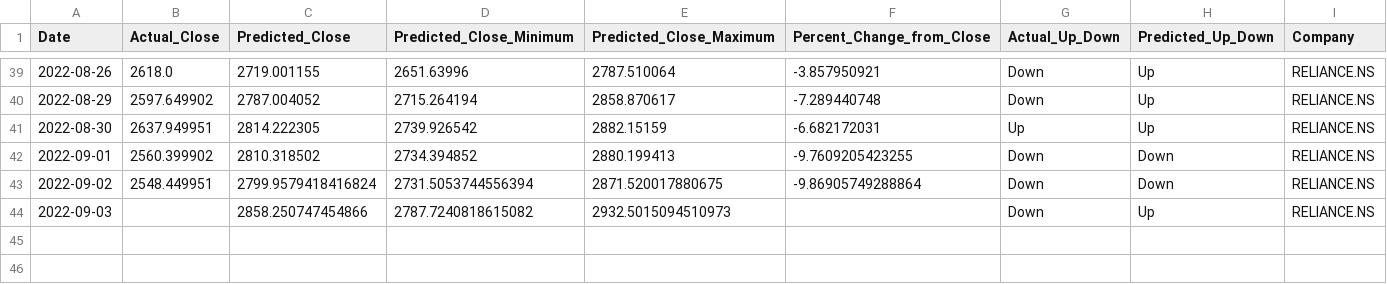
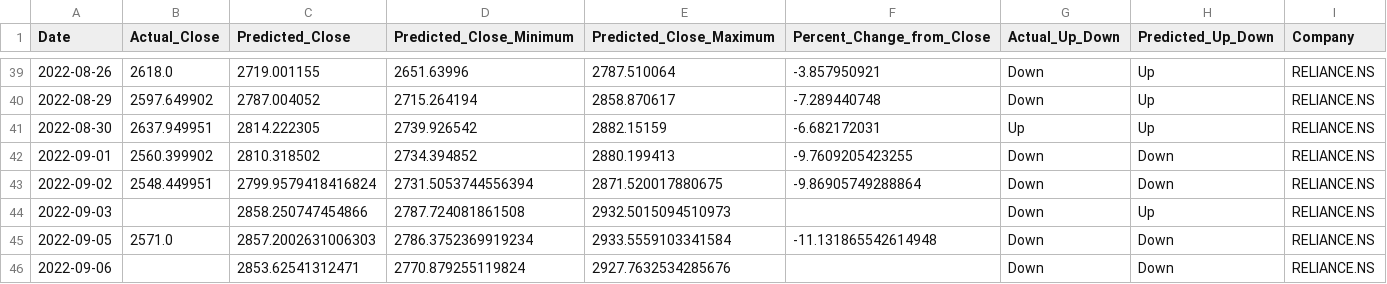
Before and after one commit to advait-t/Stock_Prediction, a CSV file: data/final/error_df1RELIANCE.NS.csv, drawn as a sheet; only a part is shown, gaps mark what is left out.

```diff
--- a/data/final/error_df1RELIANCE.NS.csv
+++ b/data/final/error_df1RELIANCE.NS.csv
@@ -43,2 +43,4 @@ Date,Actual_Close,Predicted_Close,Predicted_Close_Minimum,Predicted_Close_Maximu
 2022-09-02,2548.449951,2799.9579418416824,2731.5053744556394,2871.520017880675,-9.86905749288864,Down,Down,RELIANCE.NS
-2022-09-03,,2858.250747454866,2787.7240818615082,2932.5015094510973,,Down,Up,RELIANCE.NS
+2022-09-03,,2858.250747454866,2787.724081861508,2932.5015094510973,,Down,Up,RELIANCE.NS
+2022-09-05,2571.0,2857.2002631006303,2786.3752369919234,2933.5559103341584,-11.131865542614948,Down,Down,RELIANCE.NS
+2022-09-06,,2853.62541312471,2770.879255119824,2927.7632534285676,,Down,Down,RELIANCE.NS
```
Also changed, not shown: data/final/error_df1ITC.NS.csv, data/final/error_df1NYKAA.NS.csv, 8 other files.
